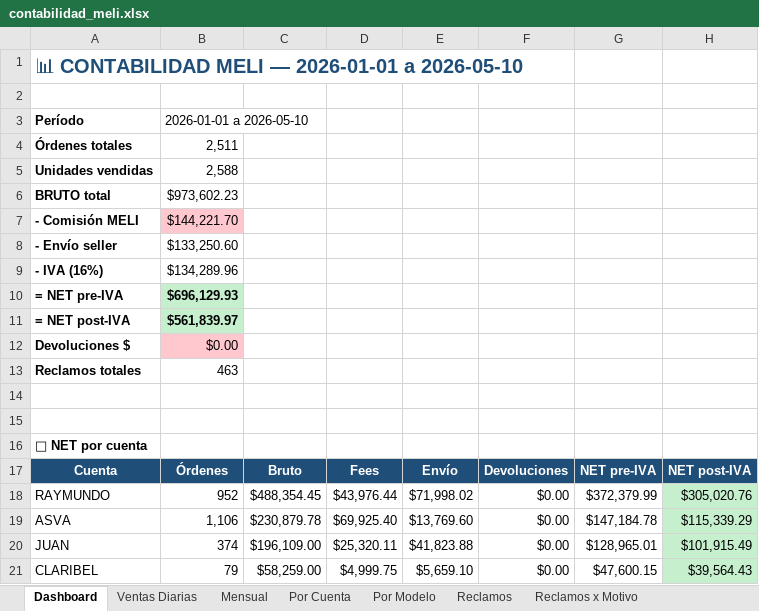
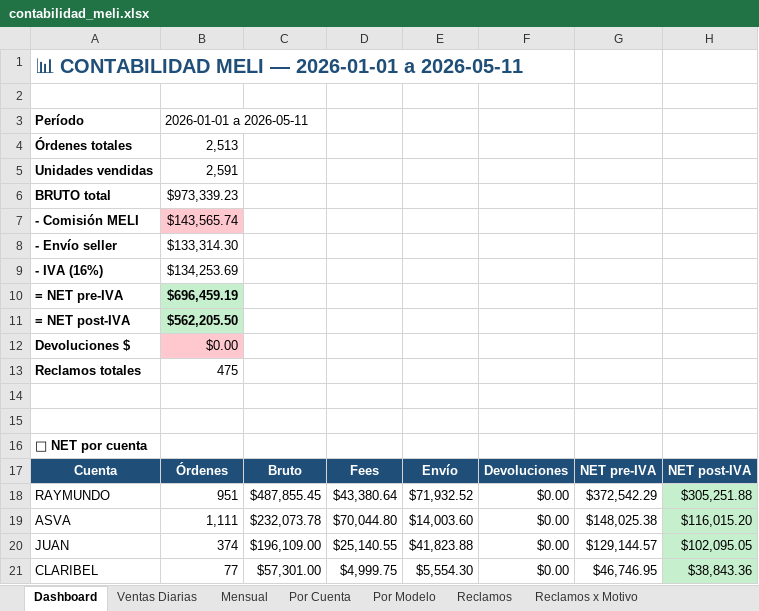
Before and after one commit to kxmwnzbzhn-spec/meli-autoresponder, an Excel workbook: contabilidad_meli.xlsx, sheet Dashboard, drawn as a sheet; values as stored, in another font and other column widths than the file's, no borders; formulas without a stored value are shown as written; the diff names each change by its address in the sheet, - before the commit and + after, or states it on an @@ line.

```diff
--- a/contabilidad_meli.xlsx (sheet Dashboard)
+++ b/contabilidad_meli.xlsx (sheet Dashboard)
-A1: 📊 CONTABILIDAD MELI — 2026-01-01 a 2026-05-10
+A1: 📊 CONTABILIDAD MELI — 2026-01-01 a 2026-05-11
-B3: 2026-01-01 a 2026-05-10
+B3: 2026-01-01 a 2026-05-11
-B4: 2,511
+B4: 2,513
-B5: 2,588
+B5: 2,591
-B6: $973,602.23
+B6: $973,339.23
-B7: $144,221.70
+B7: $143,565.74
-B8: $133,250.60
+B8: $133,314.30
-B9: $134,289.96
+B9: $134,253.69
-B10: $696,129.93
+B10: $696,459.19
-B11: $561,839.97
+B11: $562,205.50
-B13: 463
+B13: 475
-B18: 952
+B18: 951
-C18: $488,354.45
+C18: $487,855.45
-D18: $43,976.44
+D18: $43,380.64
-E18: $71,998.02
+E18: $71,932.52
-G18: $372,379.99
+G18: $372,542.29
-H18: $305,020.76
+H18: $305,251.88
-B19: 1,106
+B19: 1,111
-C19: $230,879.78
+C19: $232,073.78
-D19: $69,925.40
+D19: $70,044.80
-E19: $13,769.60
+E19: $14,003.60
-G19: $147,184.78
+G19: $148,025.38
-H19: $115,339.29
+H19: $116,015.20
-D20: $25,320.11
+D20: $25,140.55
-G20: $128,965.01
+G20: $129,144.57
-H20: $101,915.49
+H20: $102,095.05
-B21: 79
+B21: 77
-C21: $58,259.00
+C21: $57,301.00
-E21: $5,659.10
+E21: $5,554.30
-G21: $47,600.15
+G21: $46,746.95
-H21: $39,564.43
+H21: $38,843.36
```
Also changed, not shown: sheet Reclamos, sheet Ventas Diarias, sheet Por Cuenta, sheet Por Modelo, sheet Reclamos x Motivo, sheet Mensual, 1 more sheet.
